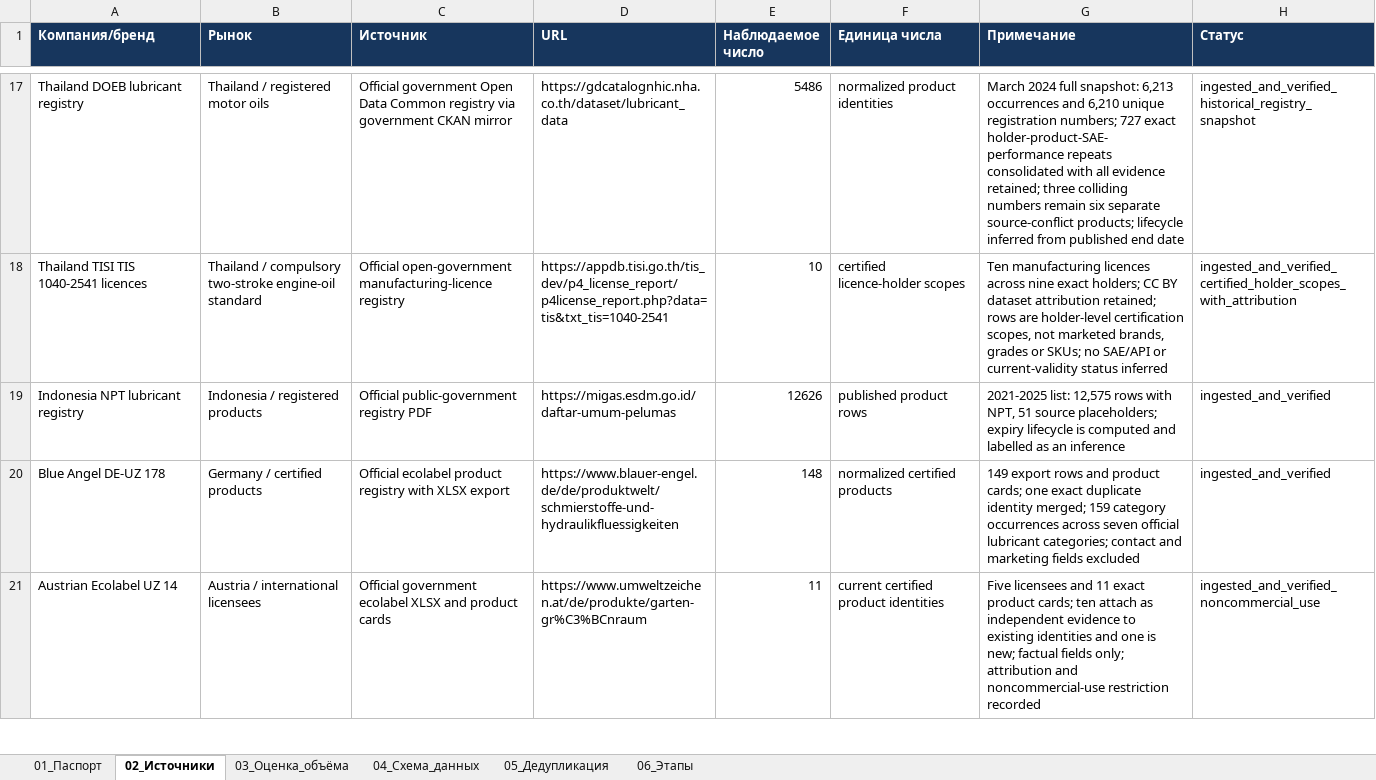
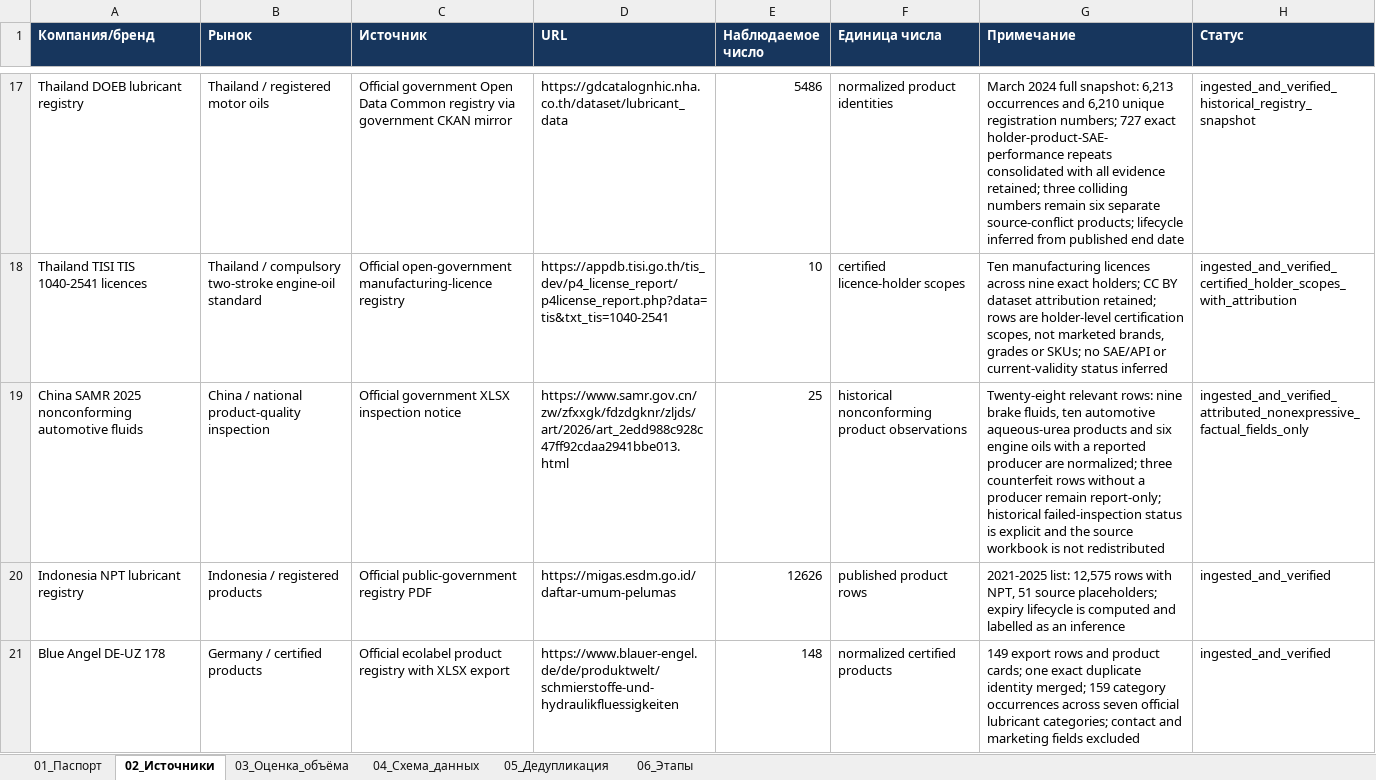
Before and after one commit to temuradhamson/mfclassifier, an Excel workbook: deliverables/Global_lubricants_catalog_registry.xlsx, sheet 02_Источники, drawn as a sheet; only a part is shown, gaps mark what is left out; the shorter side is filled out with more unchanged rows; values as stored, in another font and other column widths than the file's, no borders; the diff names each change by its address in the sheet, - before the commit and + after, or states it on an @@ line.

Commit message:
Add China SAMR inspection evidence and Unicode identities

```diff
--- a/deliverables/Global_lubricants_catalog_registry.xlsx (sheet 02_Источники)
+++ b/deliverables/Global_lubricants_catalog_registry.xlsx (sheet 02_Источники)
+row 19: China SAMR 2025 nonconforming automotive fluids | China / national product-quality inspection | Official government XLSX inspection notice | https://www.samr.gov.cn/zw/zfxxgk/fdzdgknr/zljds/art/2026/art_2edd988c928c47ff92cdaa2941bbe013.html | 25 | historical nonconforming product observations | Twenty-eight relevant rows: nine brake fluids, ten automotive aqueous-urea products and six engine oils with a reported producer are normalized; three counterfeit rows without a producer remain report-only; historical failed-inspection status is explicit and the source workbook is not redistributed | ingested_and_verified_attributed_nonexpressive_factual_fields_only
```
Also changed, not shown: 11 other files.
